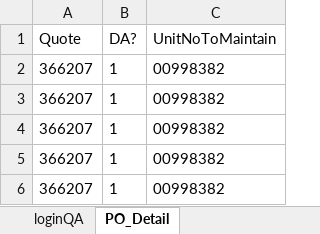
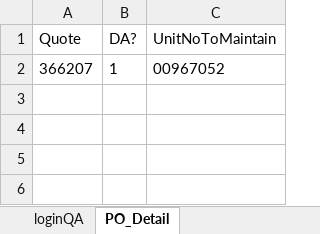
Before and after one commit to sachinkumarrana91/TFE, an Excel workbook: target/test-classes/config/DataTable.xlsx, sheet PO_Detail, drawn as a sheet; values as stored, in another font and other column widths than the file's, no borders; the diff names each change by its address in the sheet, - before the commit and + after, or states it on an @@ line.

```diff
--- a/target/test-classes/config/DataTable.xlsx (sheet PO_Detail)
+++ b/target/test-classes/config/DataTable.xlsx (sheet PO_Detail)
-C2 (UnitNoToMaintain): 00998382
+C2 (UnitNoToMaintain): 00967052
-row 3: 366207 | 1 | 00998382
-row 4: 366207 | 1 | 00998382
-row 5: 366207 | 1 | 00998382
-row 6: 366207 | 1 | 00998382
```
Also changed, not shown: 40 other files.
